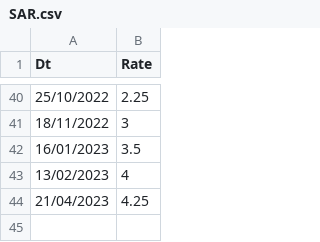
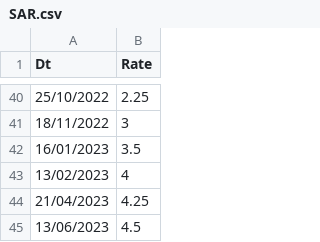
Before and after one commit to chapmanwilliam/Ogden8, a CSV file: localpackage/Data/SAR.csv, drawn as a sheet; only a part is shown, gaps mark what is left out; the diff names each change by its address in the sheet, - before the commit and + after, or states it on an @@ line.

```diff
--- a/localpackage/Data/SAR.csv
+++ b/localpackage/Data/SAR.csv
+row 45: 13/06/2023 | 4.5
```
Also changed, not shown: 1 other file.
